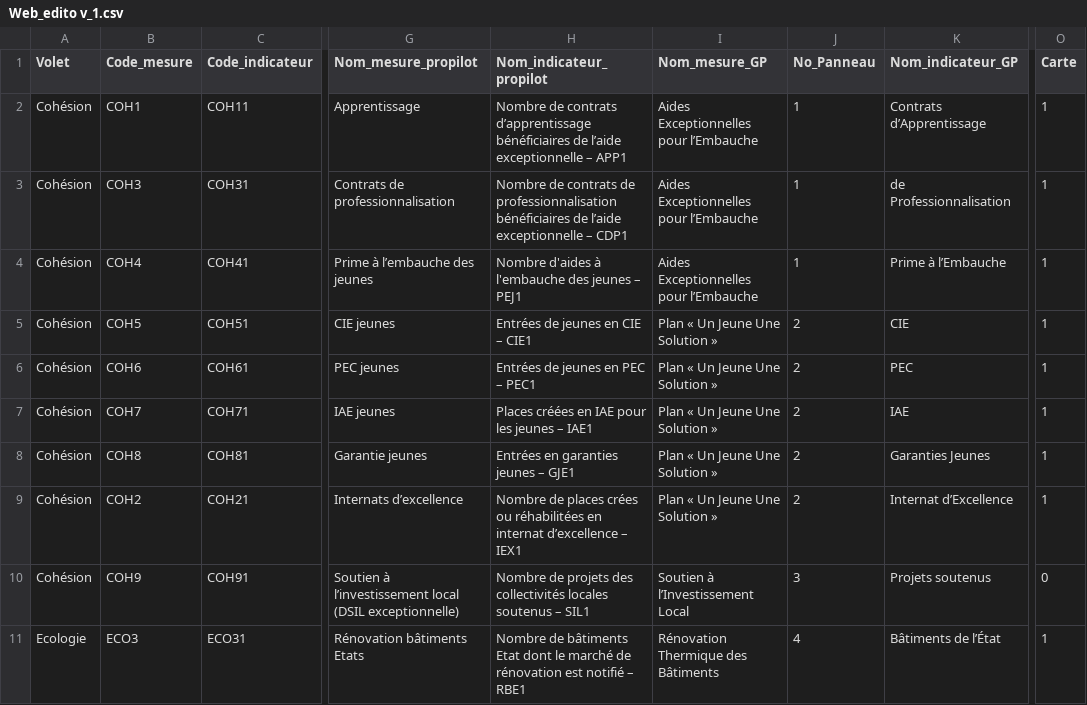
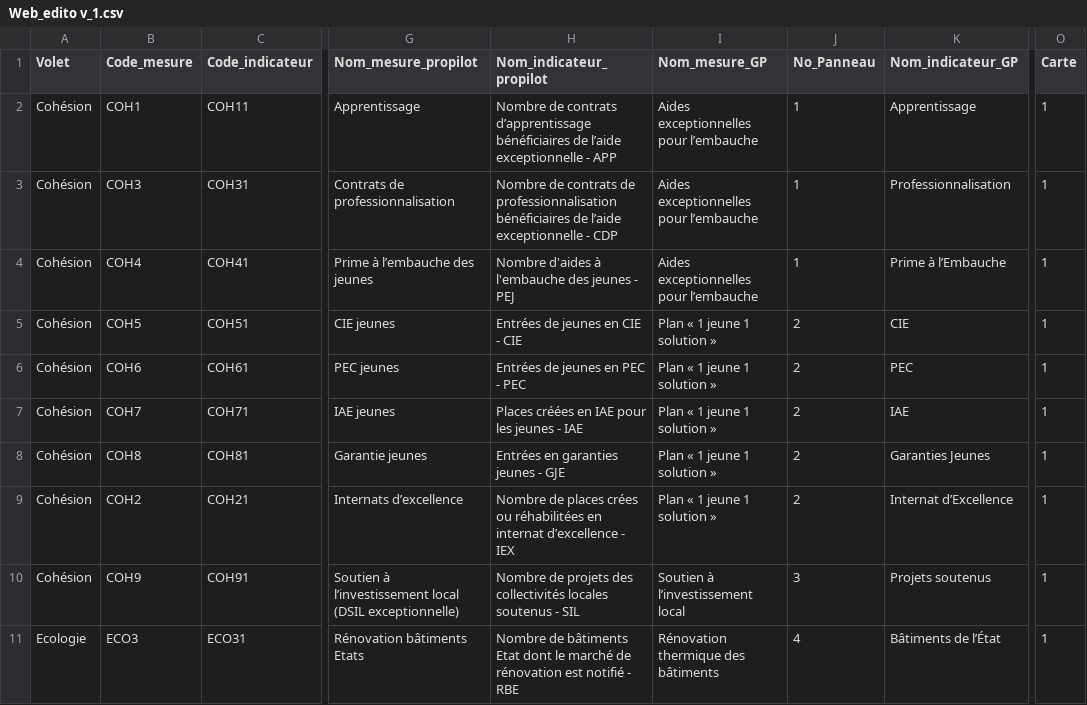
Before and after one commit to 139bercy/dashboard_widgets, a CSV file: dashboard-configuration/Web_edito v_1.csv, drawn as a sheet; only a part is shown, gaps mark what is left out; the diff covers the shown part only; the diff names each change by its address in the sheet, - before the commit and + after, or states it on an @@ line.

```diff
--- a/dashboard-configuration/Web_edito v_1.csv
+++ b/dashboard-configuration/Web_edito v_1.csv
-H2 (Nom_indicateur_propilot): …l’aide exceptionnelle – APP1
+H2 (Nom_indicateur_propilot): …l’aide exceptionnelle - APP
-I2:I4 (Nom_mesure_GP): Aides Exceptionnelles pour l’Embauche
+I2:I4 (Nom_mesure_GP): Aides exceptionnelles pour l’embauche
-K2 (Nom_indicateur_GP): Contrats d’Apprentissage
+K2 (Nom_indicateur_GP): Apprentissage
-H3 (Nom_indicateur_propilot): …l’aide exceptionnelle – CDP1
+H3 (Nom_indicateur_propilot): …l’aide exceptionnelle - CDP
-K3 (Nom_indicateur_GP): de Professionnalisation
+K3 (Nom_indicateur_GP): Professionnalisation
-H4 (Nom_indicateur_propilot): Nombre d'aides à l'embauche des jeunes – PEJ1
+H4 (Nom_indicateur_propilot): Nombre d'aides à l'embauche des jeunes - PEJ
-H5 (Nom_indicateur_propilot): Entrées de jeunes en CIE – CIE1
+H5 (Nom_indicateur_propilot): Entrées de jeunes en CIE - CIE
-I5:I9 (Nom_mesure_GP): Plan « Un Jeune Une Solution »
+I5:I9 (Nom_mesure_GP): Plan « 1 jeune 1 solution »
-H6 (Nom_indicateur_propilot): Entrées de jeunes en PEC – PEC1
+H6 (Nom_indicateur_propilot): Entrées de jeunes en PEC - PEC
-H7 (Nom_indicateur_propilot): Places créées en IAE pour les jeunes – IAE1
+H7 (Nom_indicateur_propilot): Places créées en IAE pour les jeunes - IAE
-H8 (Nom_indicateur_propilot): Entrées en garanties jeunes – GJE1
+H8 (Nom_indicateur_propilot): Entrées en garanties jeunes - GJE
-H9 (Nom_indicateur_propilot): …internat d’excellence – IEX1
+H9 (Nom_indicateur_propilot): …internat d’excellence - IEX
-H10 (Nom_indicateur_propilot): …locales soutenus – SIL1
+H10 (Nom_indicateur_propilot): …locales soutenus - SIL
-I10 (Nom_mesure_GP): Soutien à l’Investissement Local
+I10 (Nom_mesure_GP): Soutien à l’investissement local
-O10 (Carte): 0
+O10 (Carte): 1
-H11 (Nom_indicateur_propilot): …est notifié – RBE1
+H11 (Nom_indicateur_propilot): …est notifié - RBE
-I11 (Nom_mesure_GP): Rénovation Thermique des Bâtiments
+I11 (Nom_mesure_GP): Rénovation thermique des bâtiments
```
Also changed, not shown: 57 edited cells elsewhere in this file, 2 other files.
